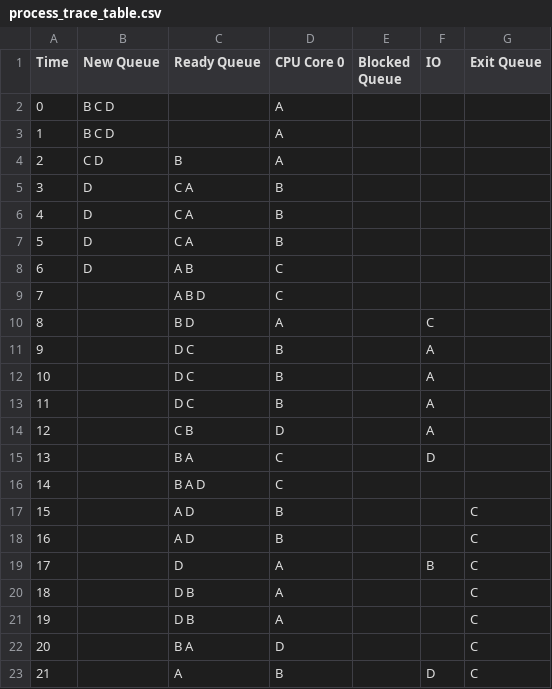
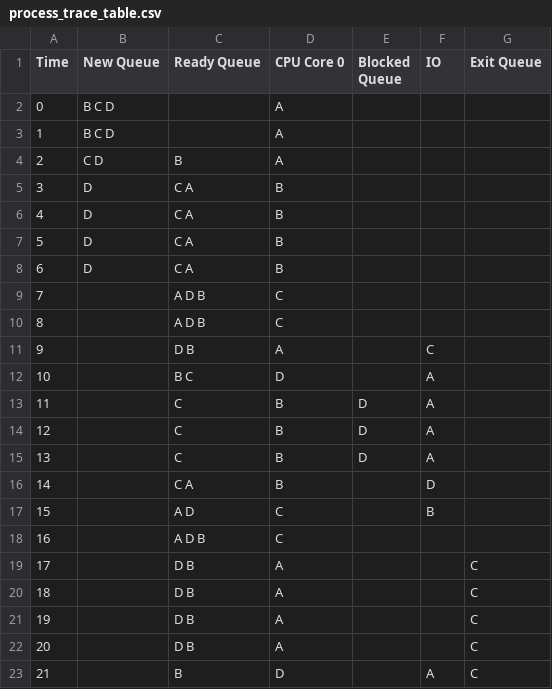
Before and after one commit to jeromesolomon/scu-coen283-os-scheduling-simulator, a CSV file: scu-coen283-os-scheduling-simulator/os-scheduling/os-scheduling/output/process_trace_table.csv, drawn as a sheet; only a part is shown; the diff covers the shown part only.

```diff
--- a/scu-coen283-os-scheduling-simulator/os-scheduling/os-scheduling/output/process_trace_table.csv
+++ b/scu-coen283-os-scheduling-simulator/os-scheduling/os-scheduling/output/process_trace_table.csv
@@ -7,17 +7,17 @@ Time,New Queue,Ready Queue,CPU Core 0,Blocked Queue,IO,Exit Queue
 5,D ,C A ,B,,,
-6,D ,A B ,C,,,
-7,,A B D ,C,,,
-8,,B D ,A,,C,
-9,,D C ,B,,A,
-10,,D C ,B,,A,
-11,,D C ,B,,A,
-12,,C B ,D,,A,
-13,,B A ,C,,D,
-14,,B A D ,C,,,
-15,,A D ,B,,,C
-16,,A D ,B,,,C
-17,,D ,A,,B,C
+6,D ,C A ,B,,,
+7,,A D B ,C,,,
+8,,A D B ,C,,,
+9,,D B ,A,,C,
+10,,B C ,D,,A,
+11,,C ,B,D ,A,
+12,,C ,B,D ,A,
+13,,C ,B,D ,A,
+14,,C A ,B,,D,
+15,,A D ,C,,B,
+16,,A D B ,C,,,
+17,,D B ,A,,,C
 18,,D B ,A,,,C
 19,,D B ,A,,,C
-20,,B A ,D,,,C
-21,,A ,B,,D,C
+20,,D B ,A,,,C
+21,,B ,D,,A,C
```
Also changed, not shown: 40 edited cells elsewhere in this file, 4 other files.
